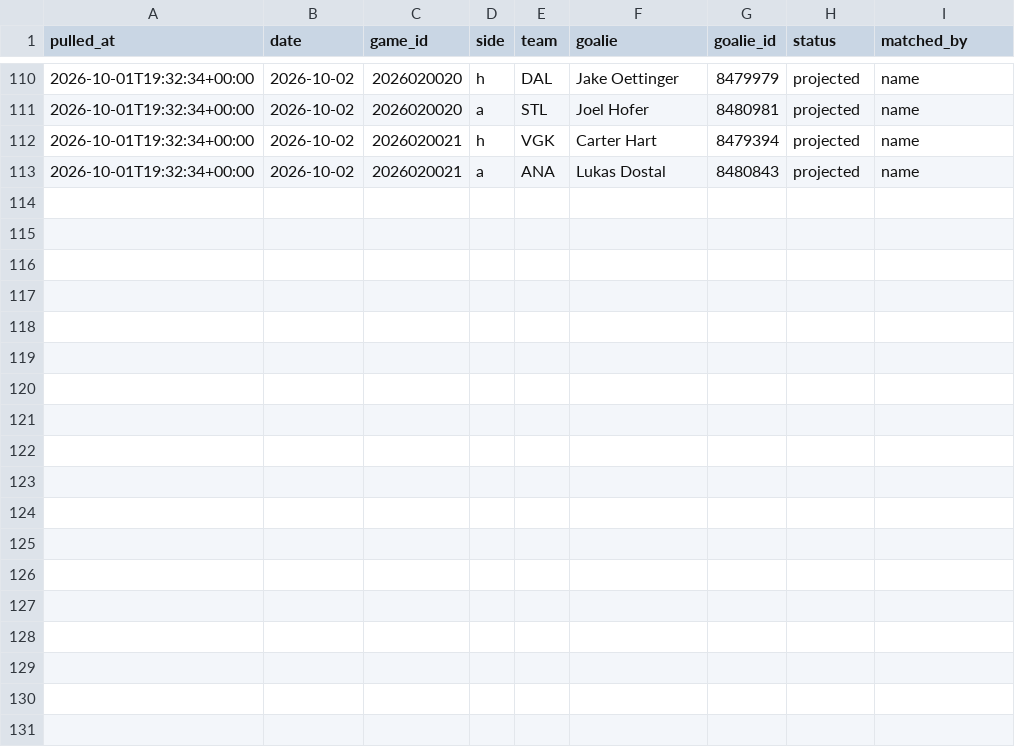
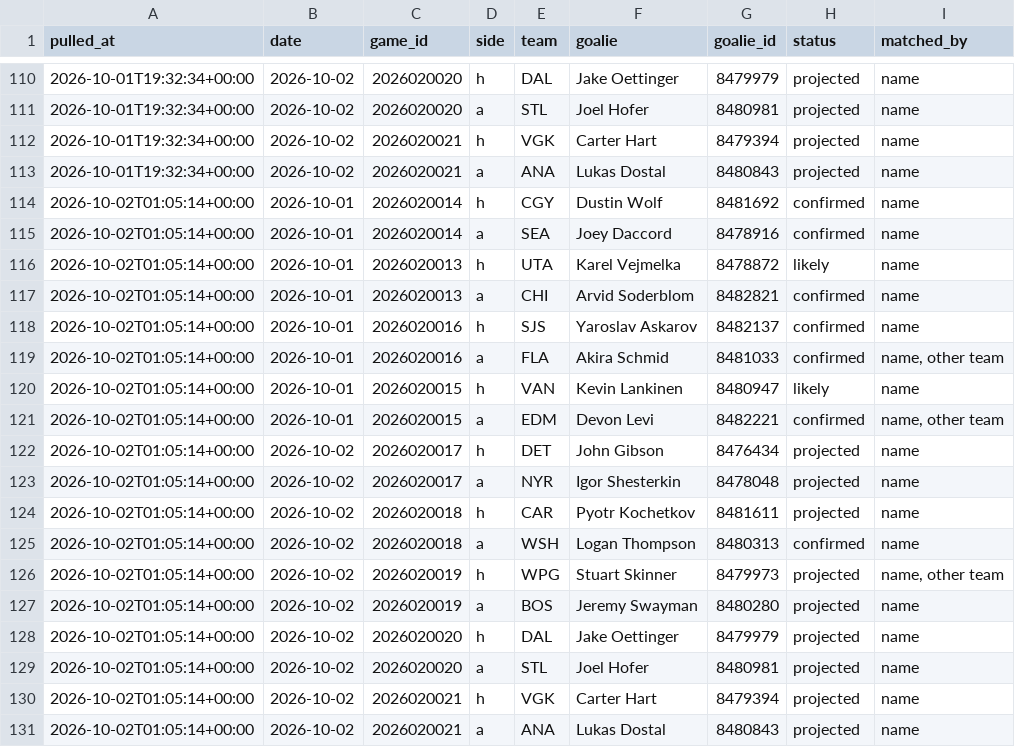
Before and after one commit to shawnmcgee/degenpredicts, a CSV file: data/nhl/starters.csv, drawn as a sheet; only a part is shown, gaps mark what is left out; the diff names each change by its address in the sheet, - before the commit and + after, or states it on an @@ line.

```diff
--- a/data/nhl/starters.csv
+++ b/data/nhl/starters.csv
+row 114: 2026-10-02T01:05:14+00:00 | 2026-10-01 | 2026020014 | h | CGY | Dustin Wolf | 8481692 | confirmed | name
+row 115: 2026-10-02T01:05:14+00:00 | 2026-10-01 | 2026020014 | a | SEA | Joey Daccord | 8478916 | confirmed | name
+row 116: 2026-10-02T01:05:14+00:00 | 2026-10-01 | 2026020013 | h | UTA | Karel Vejmelka | 8478872 | likely | name
+row 117: 2026-10-02T01:05:14+00:00 | 2026-10-01 | 2026020013 | a | CHI | Arvid Soderblom | 8482821 | confirmed | name
+row 118: 2026-10-02T01:05:14+00:00 | 2026-10-01 | 2026020016 | h | SJS | Yaroslav Askarov | 8482137 | confirmed | name
+row 119: 2026-10-02T01:05:14+00:00 | 2026-10-01 | 2026020016 | a | FLA | Akira Schmid | 8481033 | confirmed | name, other team
+row 120: 2026-10-02T01:05:14+00:00 | 2026-10-01 | 2026020015 | h | VAN | Kevin Lankinen | 8480947 | likely | name
+row 121: 2026-10-02T01:05:14+00:00 | 2026-10-01 | 2026020015 | a | EDM | Devon Levi | 8482221 | confirmed | name, other team
+row 122: 2026-10-02T01:05:14+00:00 | 2026-10-02 | 2026020017 | h | DET | John Gibson | 8476434 | projected | name
+row 123: 2026-10-02T01:05:14+00:00 | 2026-10-02 | 2026020017 | a | NYR | Igor Shesterkin | 8478048 | projected | name
+row 124: 2026-10-02T01:05:14+00:00 | 2026-10-02 | 2026020018 | h | CAR | Pyotr Kochetkov | 8481611 | projected | name
+row 125: 2026-10-02T01:05:14+00:00 | 2026-10-02 | 2026020018 | a | WSH | Logan Thompson | 8480313 | confirmed | name
+row 126: 2026-10-02T01:05:14+00:00 | 2026-10-02 | 2026020019 | h | WPG | Stuart Skinner | 8479973 | projected | name, other team
+row 127: 2026-10-02T01:05:14+00:00 | 2026-10-02 | 2026020019 | a | BOS | Jeremy Swayman | 8480280 | projected | name
+row 128: 2026-10-02T01:05:14+00:00 | 2026-10-02 | 2026020020 | h | DAL | Jake Oettinger | 8479979 | projected | name
+row 129: 2026-10-02T01:05:14+00:00 | 2026-10-02 | 2026020020 | a | STL | Joel Hofer | 8480981 | projected | name
+row 130: 2026-10-02T01:05:14+00:00 | 2026-10-02 | 2026020021 | h | VGK | Carter Hart | 8479394 | projected | name
+row 131: 2026-10-02T01:05:14+00:00 | 2026-10-02 | 2026020021 | a | ANA | Lukas Dostal | 8480843 | projected | name
```
Also changed, not shown: data/nhl/picks.csv, data/nhl/snapshots.csv, 3 other files.
